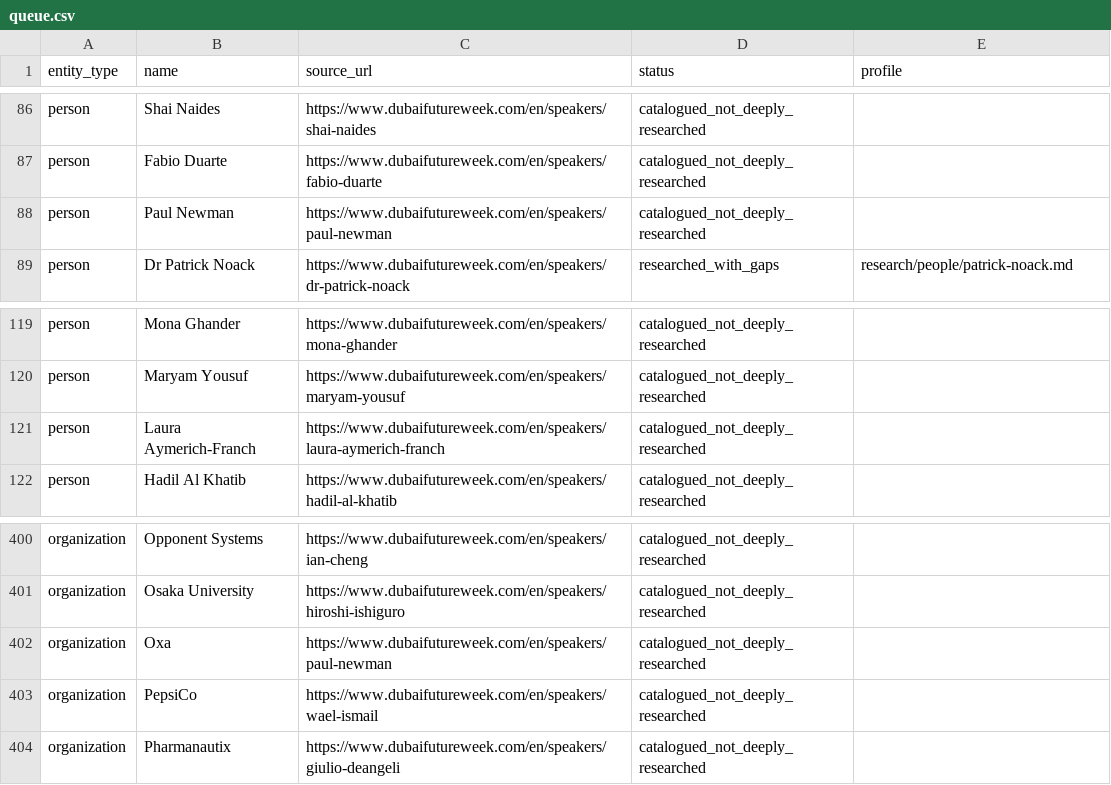
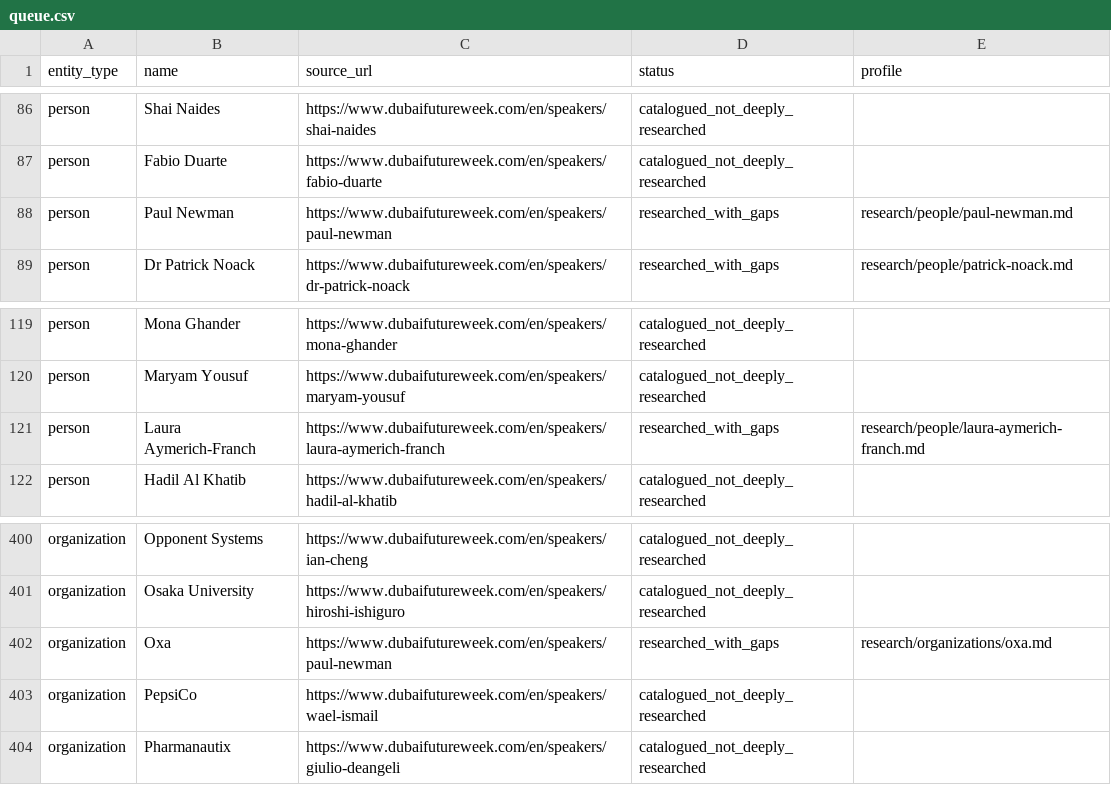
Before and after one commit to loaderxxx/dubai-future-week-atlas-2026, a CSV file: research/queue.csv, drawn as a sheet; only a part is shown, gaps mark what is left out.

Commit message:
Research Laura Aymerich-Franch, Paul Newman and Oxa with evidence boundaries

```diff
--- a/research/queue.csv
+++ b/research/queue.csv
@@ -87,3 +87,3 @@ person,Shai Naides,https://www.dubaifutureweek.com/en/speakers/shai-naides,catal
 person,Fabio Duarte,https://www.dubaifutureweek.com/en/speakers/fabio-duarte,catalogued_not_deeply_researched,
-person,Paul Newman,https://www.dubaifutureweek.com/en/speakers/paul-newman,catalogued_not_deeply_researched,
+person,Paul Newman,https://www.dubaifutureweek.com/en/speakers/paul-newman,researched_with_gaps,research/people/paul-newman.md
 person,Dr Patrick Noack,https://www.dubaifutureweek.com/en/speakers/dr-patrick-noack,researched_with_gaps,research/people/patrick-noack.md
@@ -120,3 +120,3 @@ person,Mona Ghander,https://www.dubaifutureweek.com/en/speakers/mona-ghander,cat
 person,Maryam Yousuf,https://www.dubaifutureweek.com/en/speakers/maryam-yousuf,catalogued_not_deeply_researched,
-person,Laura Aymerich-Franch,https://www.dubaifutureweek.com/en/speakers/laura-aymerich-franch,catalogued_not_deeply_researched,
+person,Laura Aymerich-Franch,https://www.dubaifutureweek.com/en/speakers/laura-aymerich-franch,researched_with_gaps,research/people/laura-aymerich-franch.md
 person,Hadil Al Khatib,https://www.dubaifutureweek.com/en/speakers/hadil-al-khatib,catalogued_not_deeply_researched,
@@ -401,3 +401,3 @@ organization,Opponent Systems,https://www.dubaifutureweek.com/en/speakers/ian-ch
 organization,Osaka University,https://www.dubaifutureweek.com/en/speakers/hiroshi-ishiguro,catalogued_not_deeply_researched,
-organization,Oxa,https://www.dubaifutureweek.com/en/speakers/paul-newman,catalogued_not_deeply_researched,
+organization,Oxa,https://www.dubaifutureweek.com/en/speakers/paul-newman,researched_with_gaps,research/organizations/oxa.md
 organization,PepsiCo,https://www.dubaifutureweek.com/en/speakers/wael-ismail,catalogued_not_deeply_researched,
```
Also changed, not shown: 6 other files.
